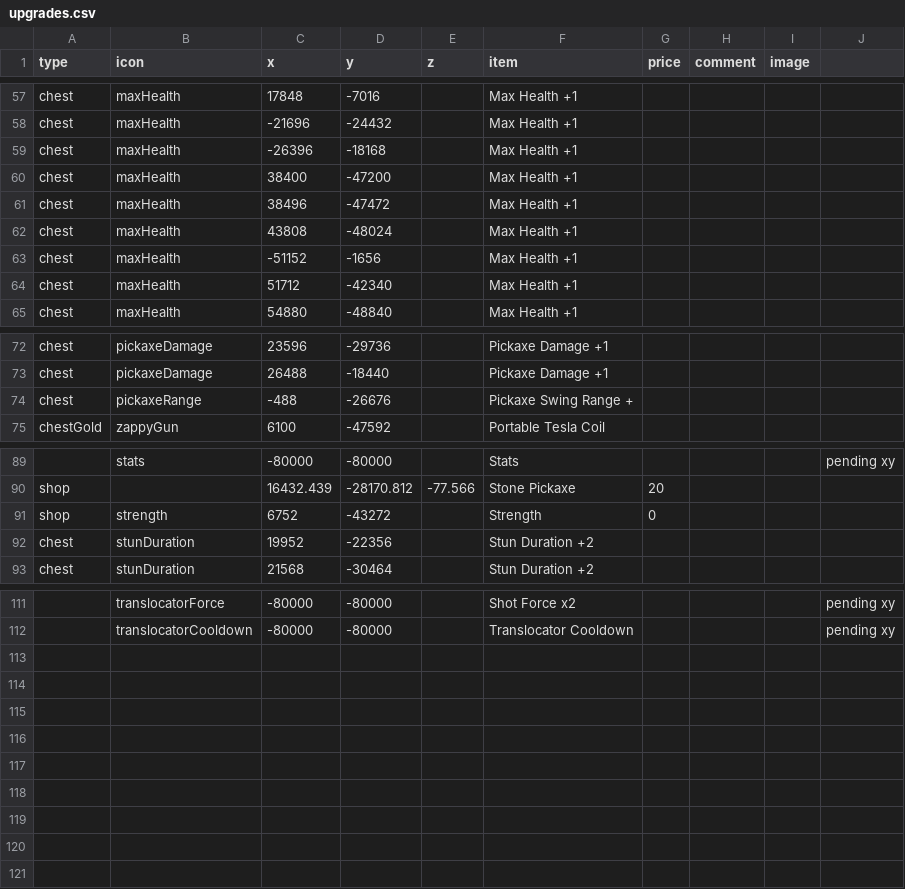
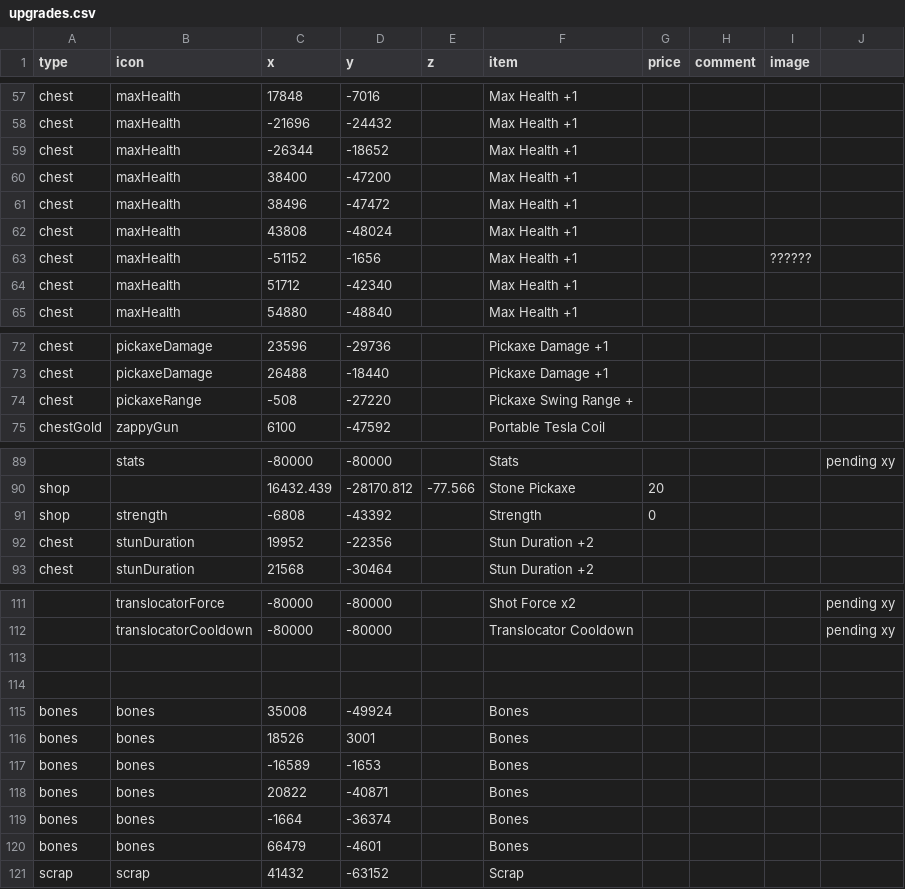
Before and after one commit to SupraGamesCommunity/map-siu, a CSV file: data/upgrades.csv, drawn as a sheet; only a part is shown, gaps mark what is left out; the diff covers the shown part only; the diff names each change by its address in the sheet, - before the commit and + after, or states it on an @@ line.

Commit message:
Update upgrades.csv

```diff
--- a/data/upgrades.csv
+++ b/data/upgrades.csv
-C59 (x): -26396
+C59 (x): -26344
-D59 (y): -18168
+D59 (y): -18652
-I63 (image): (empty)
+I63 (image): ??????
-C74 (x): -488
+C74 (x): -508
-D74 (y): -26676
+D74 (y): -27220
-C91 (x): 6752
+C91 (x): -6808
-D91 (y): -43272
+D91 (y): -43392
+row 113: (empty)
+row 114: (empty)
+row 115: bones | bones | 35008 | -49924 |  | Bones
+row 116: bones | bones | 18526 | 3001 |  | Bones
+row 117: bones | bones | -16589 | -1653 |  | Bones
+row 118: bones | bones | 20822 | -40871 |  | Bones
+row 119: bones | bones | -1664 | -36374 |  | Bones
+row 120: bones | bones | 66479 | -4601 |  | Bones
+row 121: scrap | scrap | 41432 | -63152 |  | Scrap
```
Also changed, not shown: 2 edited cells elsewhere in this file.
